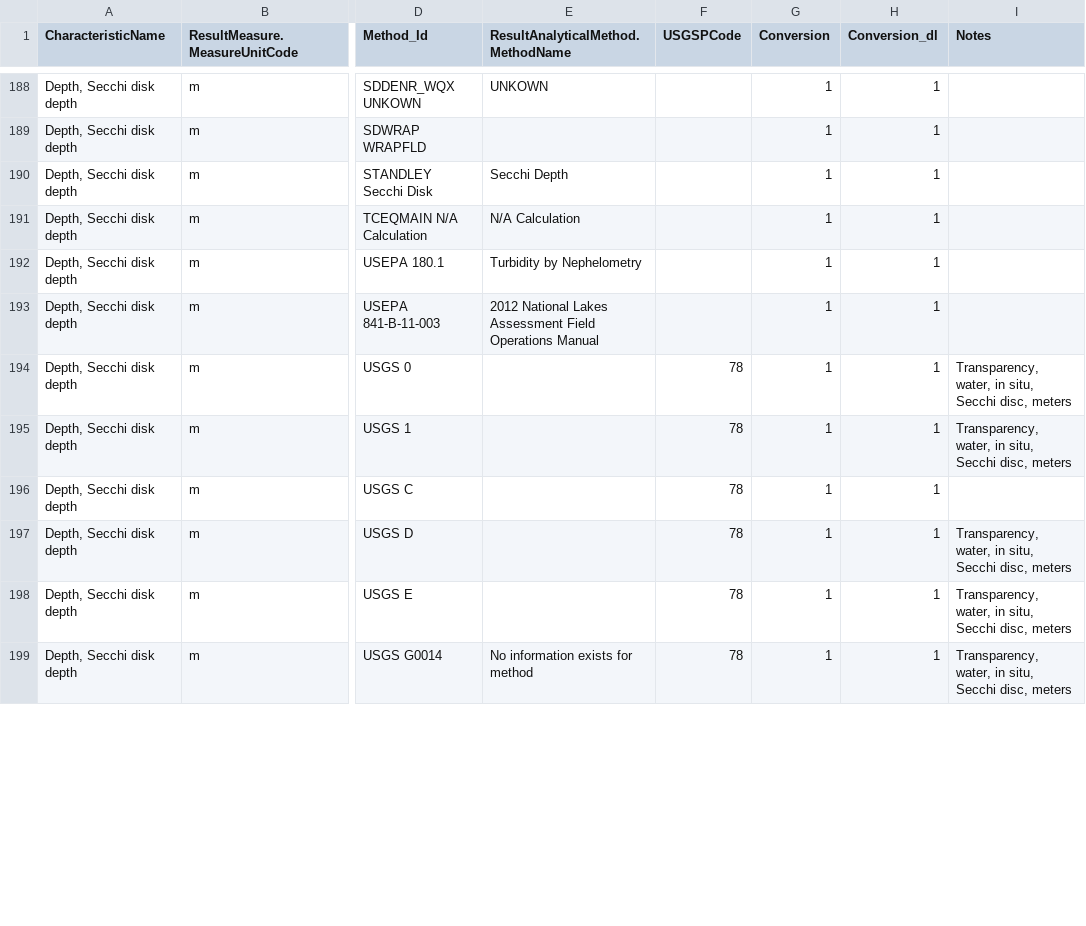
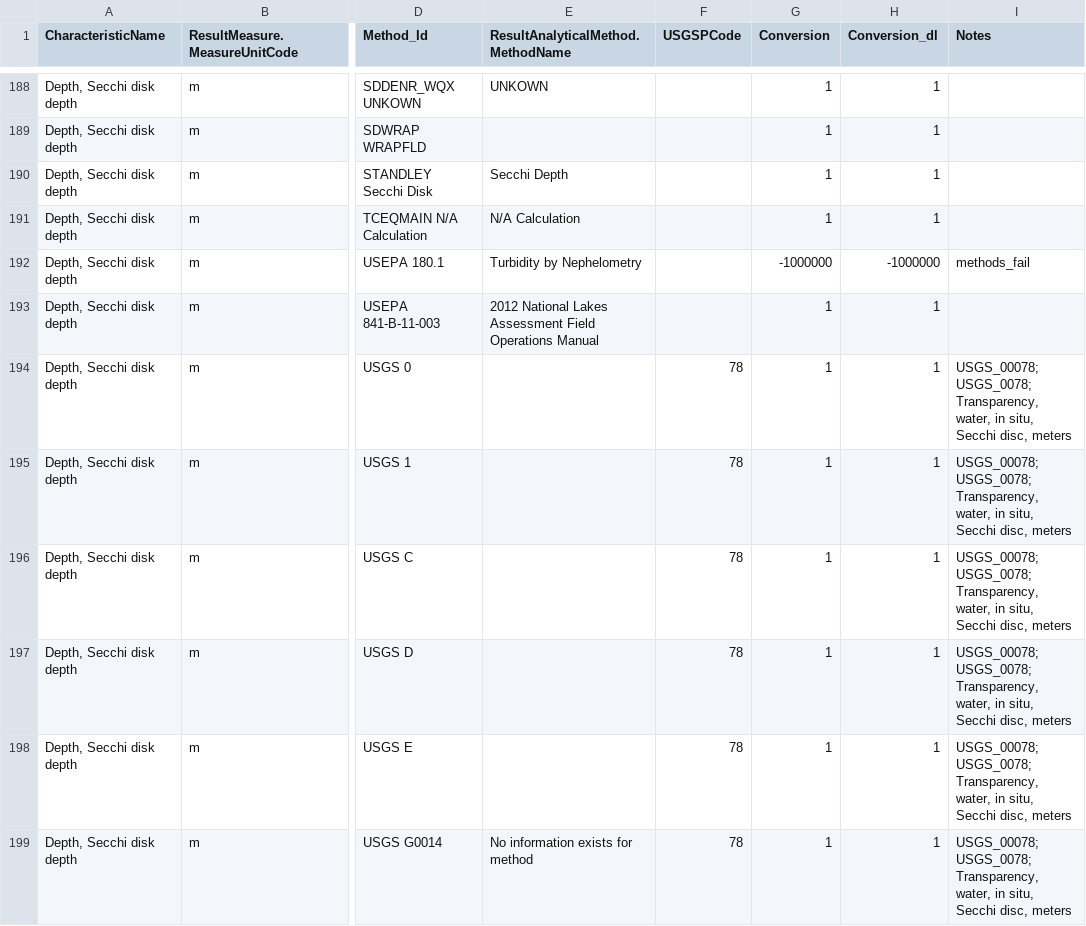
Before and after one commit to cont-limno/lagos_database, a CSV file: conversion_files/secchi_Methods_Conversion.csv, drawn as a sheet; only a part is shown, gaps mark what is left out; the diff covers the shown part only; the diff names each change by its address in the sheet, - before the commit and + after, or states it on an @@ line.

Commit message:
Update secchi_Methods_Conversion.csv
Tidied up notes and changed a few discarded to keep.

```diff
--- a/conversion_files/secchi_Methods_Conversion.csv
+++ b/conversion_files/secchi_Methods_Conversion.csv
-G192 (Conversion): 1
+G192 (Conversion): -1000000
-H192 (Conversion_dl): 1
+H192 (Conversion_dl): -1000000
-I192 (Notes): (empty)
+I192 (Notes): methods_fail
-I194:I195 (Notes): Transparency, water,…
+I194:I195 (Notes): USGS_00078; USGS_0078; Transparency, water,…
-I196 (Notes): (empty)
+I196 (Notes): USGS_00078; USGS_0078; Transparency, water, in situ, Secchi disc, meters
-I197:I199 (Notes): Transparency, water,…
+I197:I199 (Notes): USGS_00078; USGS_0078; Transparency, water,…
```
Also changed, not shown: 41 edited cells elsewhere in this file.
